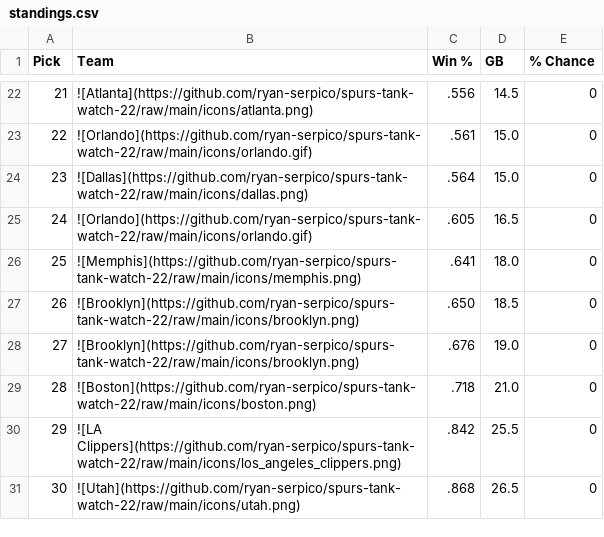
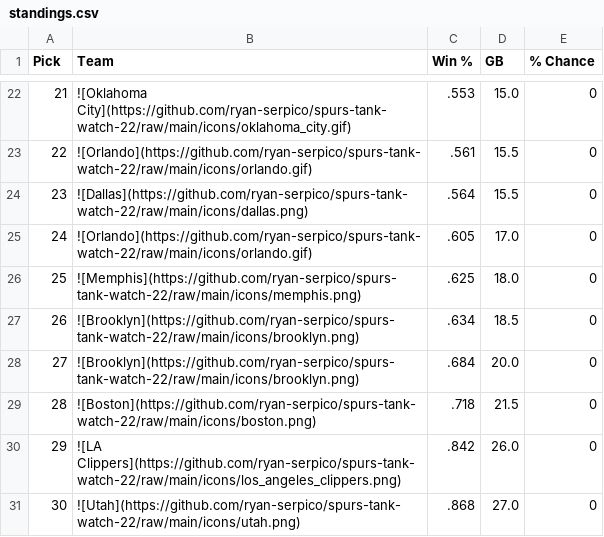
Before and after one commit to ryan-serpico/spurs-tank-watch-22, a CSV file: output/standings.csv, drawn as a sheet; only a part is shown, gaps mark what is left out; the diff covers the shown part only.

```diff
--- a/output/standings.csv
+++ b/output/standings.csv
@@ -22,10 +22,10 @@ Pick,Team,Win %,GB,% Chance
-21,![Atlanta](https://github.com/ryan-serpico/spurs-tank-watch-22/raw/main/icons/atlanta.png),.556,14.5,0
-22,![Orlando](https://github.com/ryan-serpico/spurs-tank-watch-22/raw/main/icons/orlando.gif),.561,15.0,0
-23,![Dallas](https://github.com/ryan-serpico/spurs-tank-watch-22/raw/main/icons/dallas.png),.564,15.0,0
-24,![Orlando](https://github.com/ryan-serpico/spurs-tank-watch-22/raw/main/icons/orlando.gif),.605,16.5,0
-25,![Memphis](https://github.com/ryan-serpico/spurs-tank-watch-22/raw/main/icons/memphis.png),.641,18.0,0
-26,![Brooklyn](https://github.com/ryan-serpico/spurs-tank-watch-22/raw/main/icons/brooklyn.png),.650,18.5,0
-27,![Brooklyn](https://github.com/ryan-serpico/spurs-tank-watch-22/raw/main/icons/brooklyn.png),.676,19.0,0
-28,![Boston](https://github.com/ryan-serpico/spurs-tank-watch-22/raw/main/icons/boston.png),.718,21.0,0
-29,![LA Clippers](https://github.com/ryan-serpico/spurs-tank-watch-22/raw/main/icons/los_angeles_clippers.png),.842,25.5,0
-30,![Utah](https://github.com/ryan-serpico/spurs-tank-watch-22/raw/main/icons/utah.png),.868,26.5,0
+21,![Oklahoma City](https://github.com/ryan-serpico/spurs-tank-watch-22/raw/main/icons/oklahoma_city.gif),.553,15.0,0
+22,![Orlando](https://github.com/ryan-serpico/spurs-tank-watch-22/raw/main/icons/orlando.gif),.561,15.5,0
+23,![Dallas](https://github.com/ryan-serpico/spurs-tank-watch-22/raw/main/icons/dallas.png),.564,15.5,0
+24,![Orlando](https://github.com/ryan-serpico/spurs-tank-watch-22/raw/main/icons/orlando.gif),.605,17.0,0
+25,![Memphis](https://github.com/ryan-serpico/spurs-tank-watch-22/raw/main/icons/memphis.png),.625,18.0,0
+26,![Brooklyn](https://github.com/ryan-serpico/spurs-tank-watch-22/raw/main/icons/brooklyn.png),.634,18.5,0
+27,![Brooklyn](https://github.com/ryan-serpico/spurs-tank-watch-22/raw/main/icons/brooklyn.png),.684,20.0,0
+28,![Boston](https://github.com/ryan-serpico/spurs-tank-watch-22/raw/main/icons/boston.png),.718,21.5,0
+29,![LA Clippers](https://github.com/ryan-serpico/spurs-tank-watch-22/raw/main/icons/los_angeles_clippers.png),.842,26.0,0
+30,![Utah](https://github.com/ryan-serpico/spurs-tank-watch-22/raw/main/icons/utah.png),.868,27.0,0
```
Also changed, not shown: 1 added row, 1 removed row and 31 edited cells elsewhere in this file, 3 other files.
